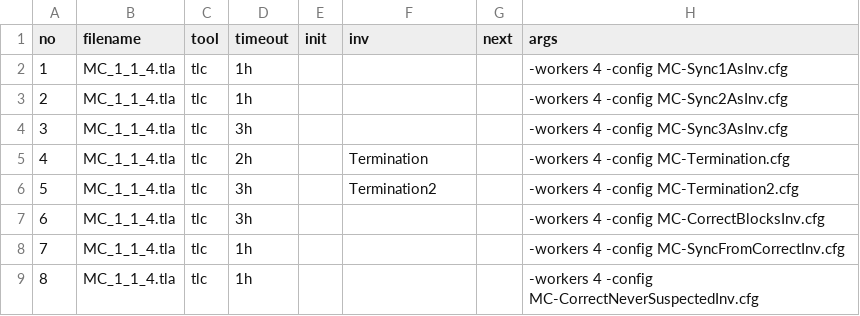
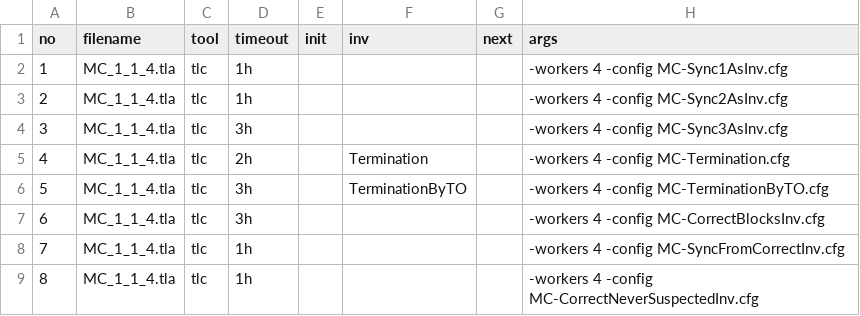
Before and after one commit to informalsystems/tendermint-rs, a CSV file: docs/spec/fastsync/verification/002tlc-tlc.csv, drawn as a sheet.

Commit message:
fixed termination after the example by tlc

```diff
--- a/docs/spec/fastsync/verification/002tlc-tlc.csv
+++ b/docs/spec/fastsync/verification/002tlc-tlc.csv
@@ -5,3 +5,3 @@ no,filename,tool,timeout,init,inv,next,args
 4,MC_1_1_4.tla,tlc,2h,,Termination,,-workers 4 -config MC-Termination.cfg
-5,MC_1_1_4.tla,tlc,3h,,Termination2,,-workers 4 -config MC-Termination2.cfg
+5,MC_1_1_4.tla,tlc,3h,,TerminationByTO,,-workers 4 -config MC-TerminationByTO.cfg
 6,MC_1_1_4.tla,tlc,3h,,,,-workers 4 -config MC-CorrectBlocksInv.cfg
```
Also changed, not shown: 2 other files.
